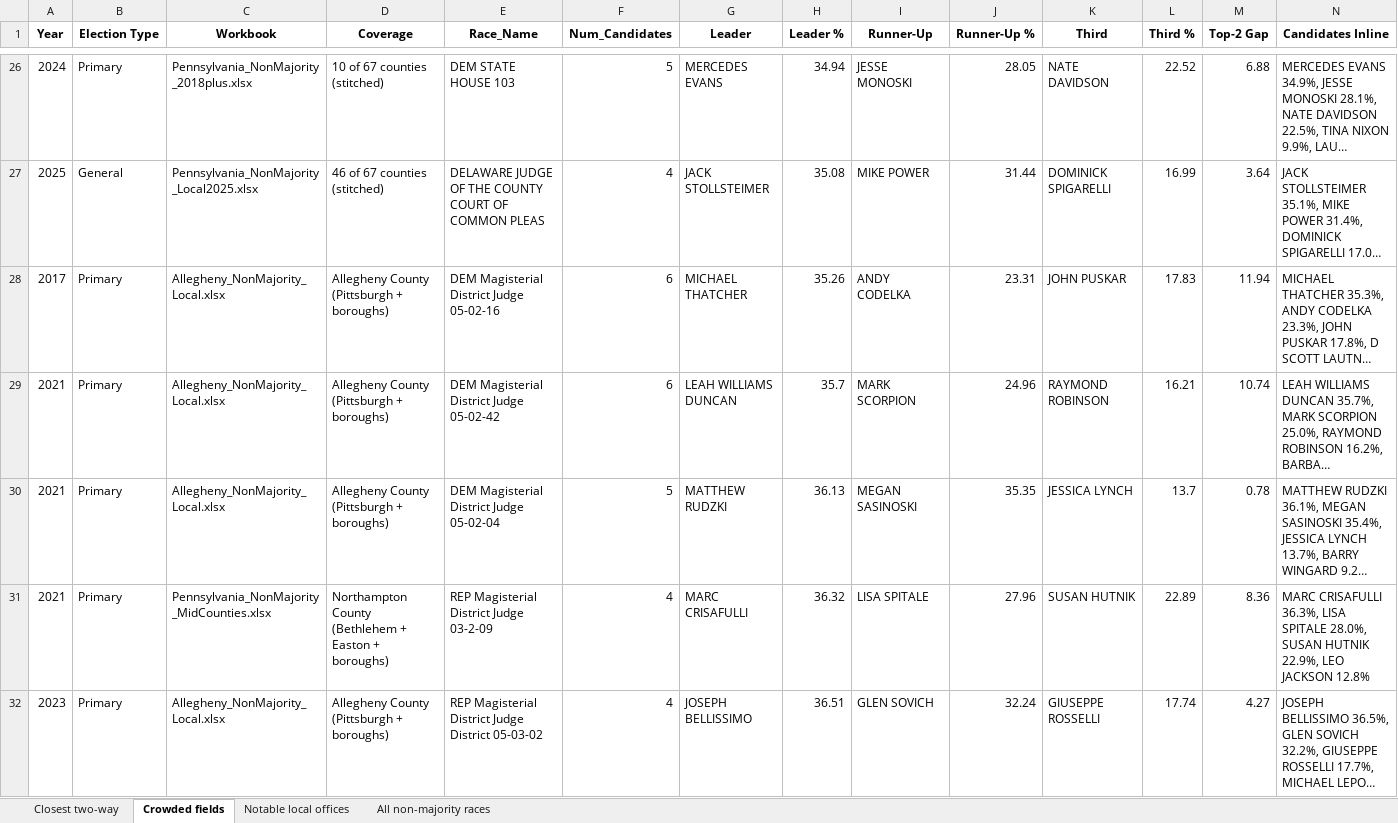
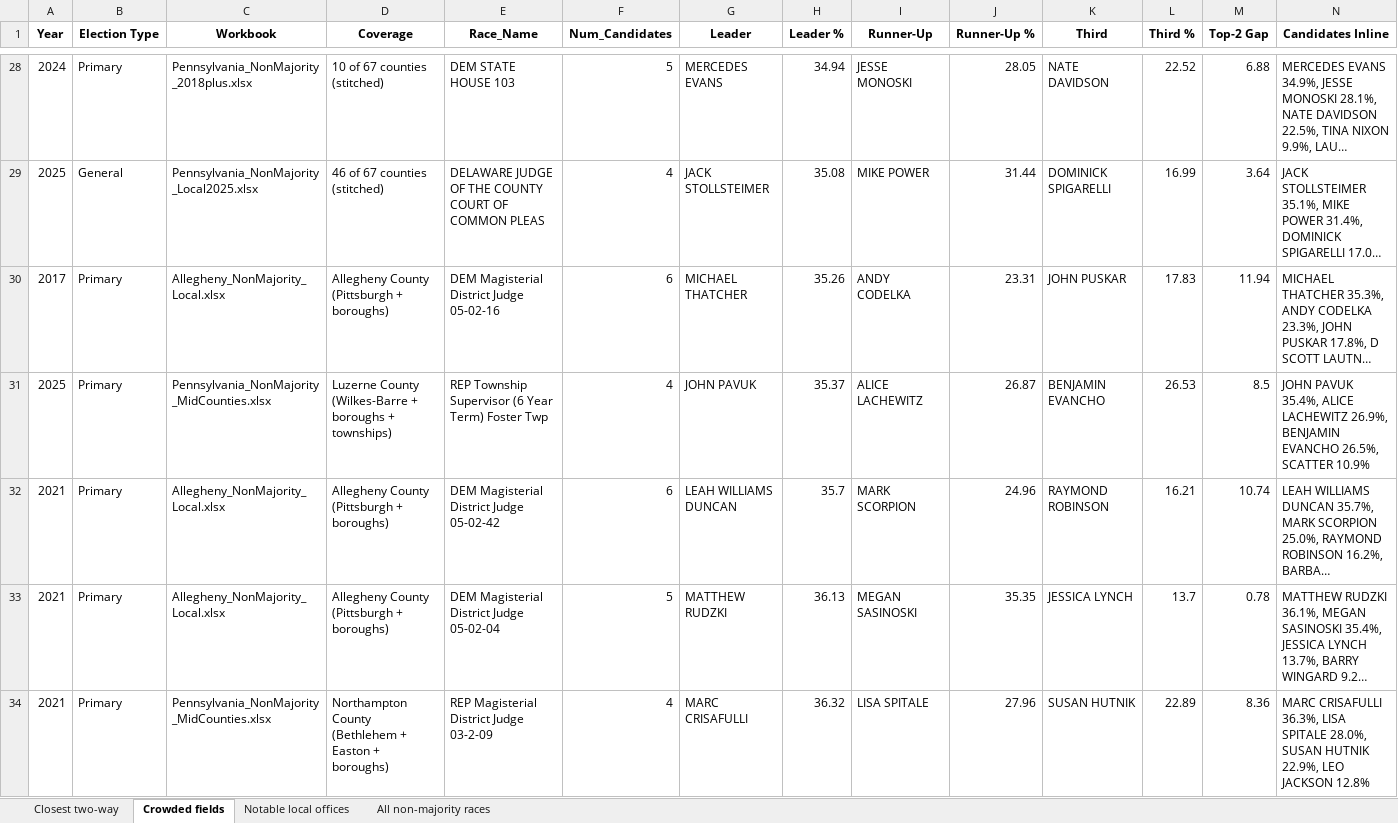
Before and after one commit to emschorsch/rcv-election-simulation, an Excel workbook: Top_RCV_Races.xlsx, sheet Crowded fields, drawn as a sheet; only a part is shown, gaps mark what is left out; the shorter side is filled out with more unchanged rows; long unchanged cells end in …; values as stored, in another font and other column widths than the file's, no borders; the diff covers the shown part only; the diff names each change by its address in the sheet, - before the commit and + after, or states it on an @@ line.

```diff
--- a/Top_RCV_Races.xlsx (sheet Crowded fields)
+++ b/Top_RCV_Races.xlsx (sheet Crowded fields)
+row 31: 2025 | Primary | Pennsylvania_NonMajority_MidCounties.xlsx | Luzerne County (Wilkes-Barre + boroughs + townships) | REP Township Supervisor (6 Year Term) Foster Twp | 4 | JOHN PAVUK | 35.37 | ALICE LACHEWITZ | 26.87 | BENJAMIN EVANCHO | 26.53 | 8.5 | JOHN PAVUK 35.4%, ALICE LACHEWITZ 26.9%, BENJAMIN EVANCHO 26.5%, SCATTER 10.9%
```
Also changed, not shown: 3 added rows elsewhere in this sheet, sheet All non-majority races, sheet Notable local offices, sheet Closest two-way, Allegheny_NonMajority_Local.xlsx, Pennsylvania_NonMajority_2018plus.xlsx, 5 other files.
